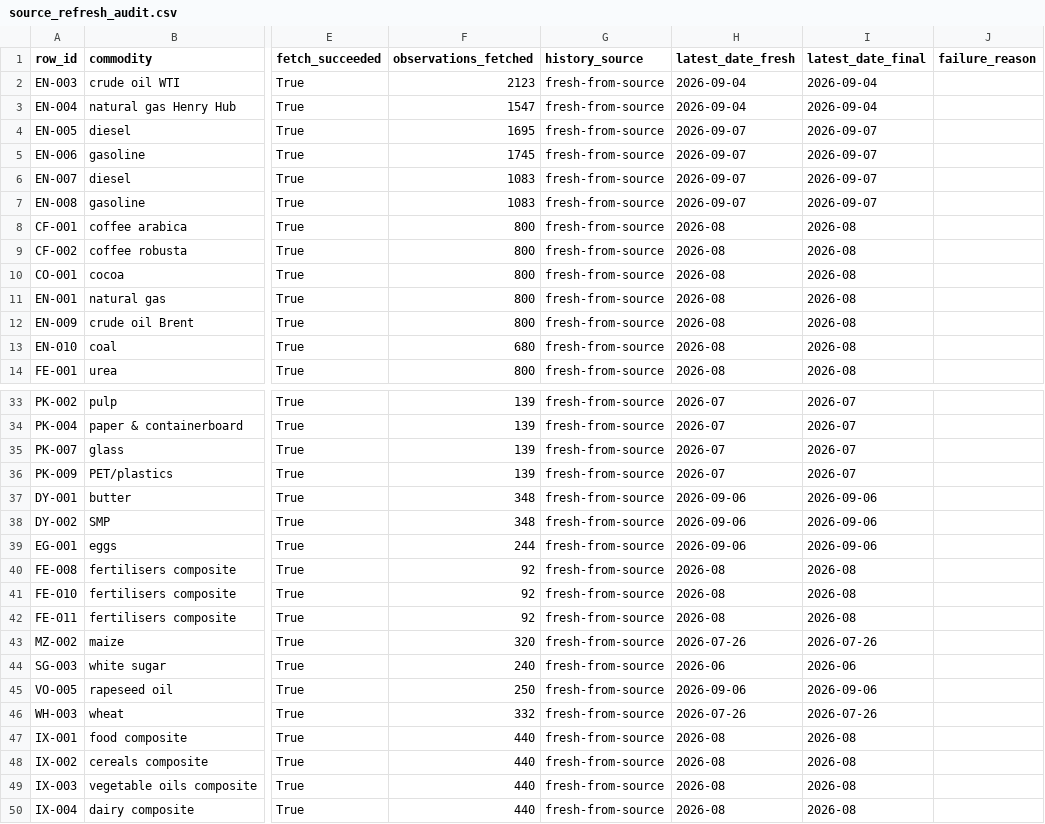
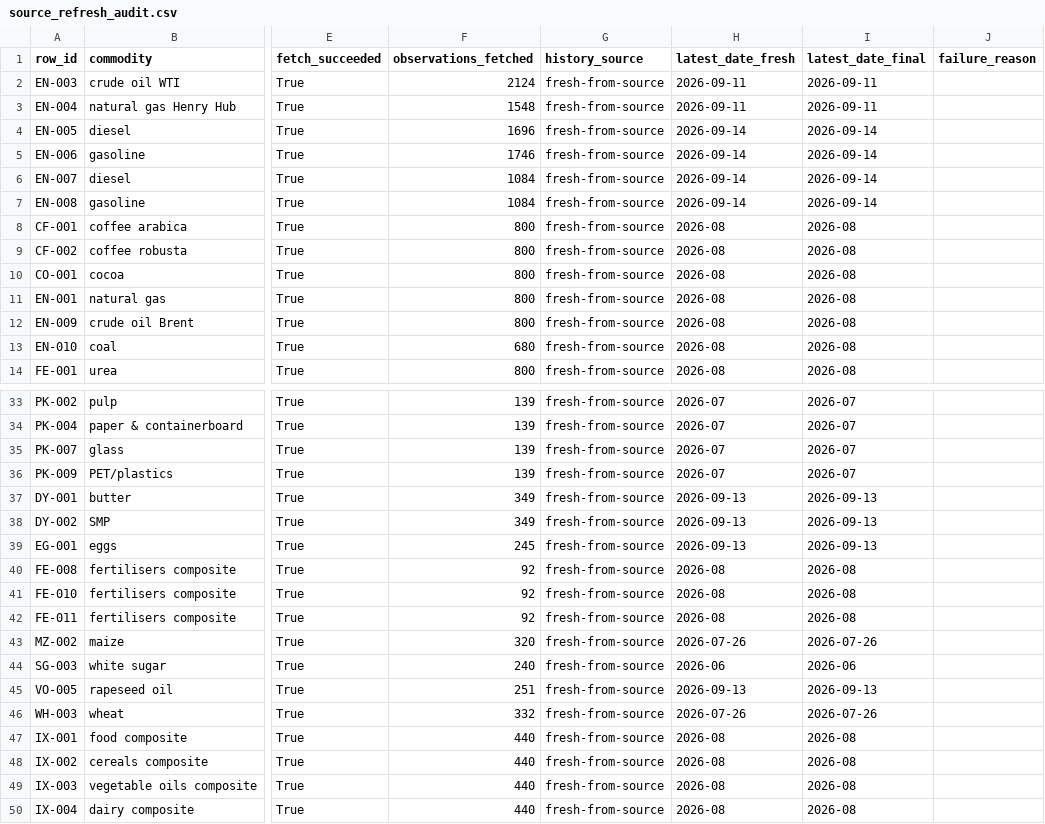
Before and after one commit to Paspie98/food-dashboard, a CSV file: commodity_dashboard/logs/source_refresh_audit.csv, drawn as a sheet; only a part is shown, gaps mark what is left out; the diff names each change by its address in the sheet, - before the commit and + after, or states it on an @@ line.

```diff
--- a/commodity_dashboard/logs/source_refresh_audit.csv
+++ b/commodity_dashboard/logs/source_refresh_audit.csv
-F2 (observations_fetched): 2123
+F2 (observations_fetched): 2124
-H2:H3 (latest_date_fresh): 2026-09-04
+H2:H3 (latest_date_fresh): 2026-09-11
-I2:I3 (latest_date_final): 2026-09-04
+I2:I3 (latest_date_final): 2026-09-11
-F3 (observations_fetched): 1547
+F3 (observations_fetched): 1548
-F4 (observations_fetched): 1695
+F4 (observations_fetched): 1696
-H4:H7 (latest_date_fresh): 2026-09-07
+H4:H7 (latest_date_fresh): 2026-09-14
-I4:I7 (latest_date_final): 2026-09-07
+I4:I7 (latest_date_final): 2026-09-14
-F5 (observations_fetched): 1745
+F5 (observations_fetched): 1746
-F6:F7 (observations_fetched): 1083
+F6:F7 (observations_fetched): 1084
-F37:F38 (observations_fetched): 348
+F37:F38 (observations_fetched): 349
-H37:H39 (latest_date_fresh): 2026-09-06
+H37:H39 (latest_date_fresh): 2026-09-13
-I37:I39 (latest_date_final): 2026-09-06
+I37:I39 (latest_date_final): 2026-09-13
-F39 (observations_fetched): 244
+F39 (observations_fetched): 245
-F45 (observations_fetched): 250
+F45 (observations_fetched): 251
-H45 (latest_date_fresh): 2026-09-06
+H45 (latest_date_fresh): 2026-09-13
-I45 (latest_date_final): 2026-09-06
+I45 (latest_date_final): 2026-09-13
```
Also changed, not shown: commodity_dashboard/cleaned_data/commodity_series_history.csv, commodity_dashboard/cleaned_data/crosscheck_latest.csv, 51 other files.
